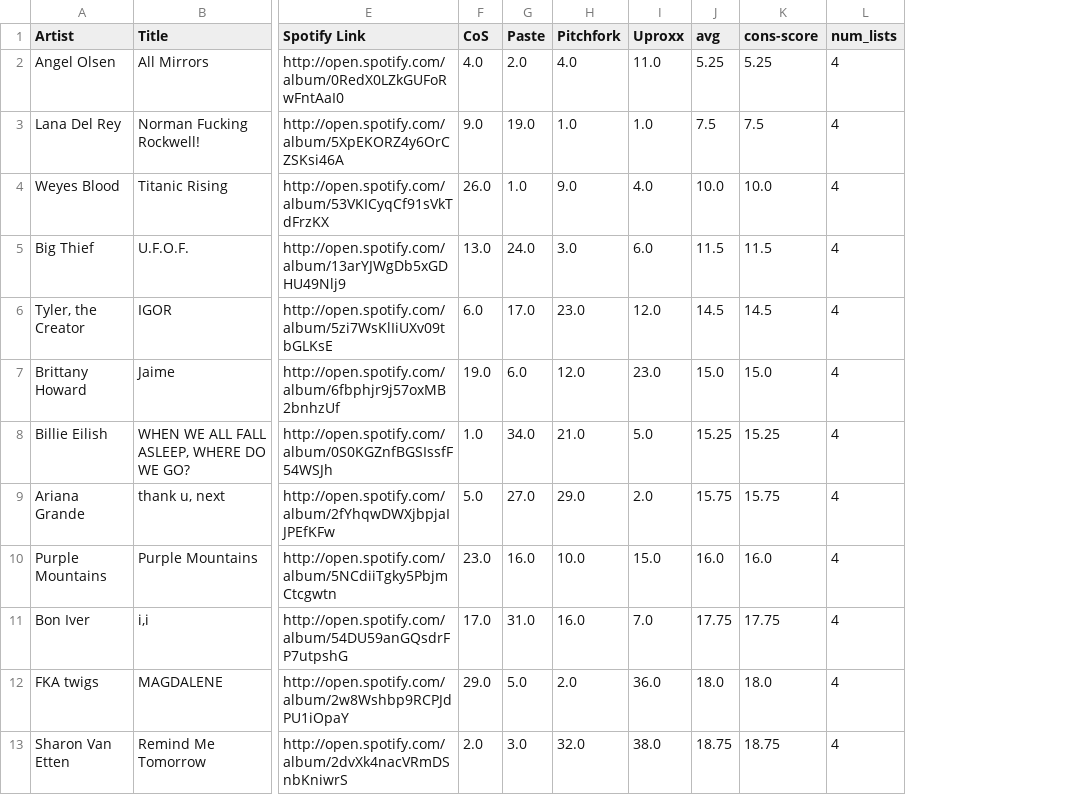
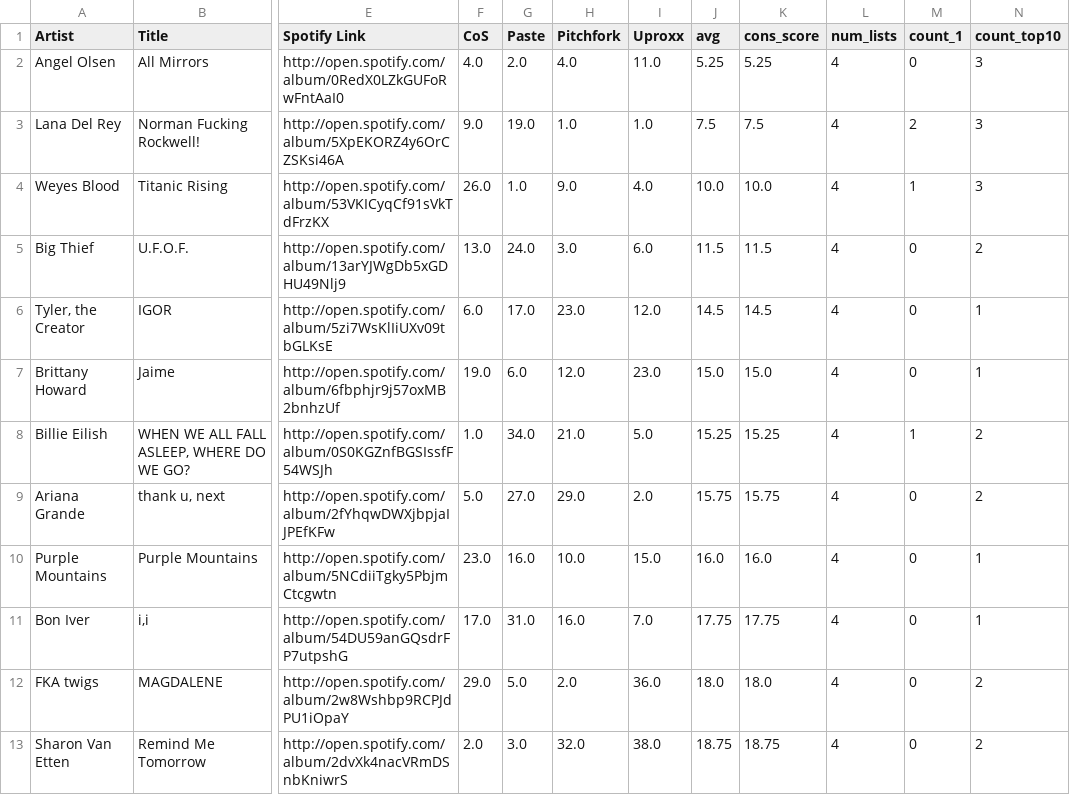
Before and after one commit to jrockower/aoty, a CSV file: output.csv, drawn as a sheet; only a part is shown, gaps mark what is left out; the diff names each change by its address in the sheet, - before the commit and + after, or states it on an @@ line.

```diff
--- a/output.csv
+++ b/output.csv
+column M (count_1), rows 2-13: 0 | 2 | 1 | 0 | 0 | 0 | 1 | 0 | 0 | 0 | 0 | 0
+column N (count_top10), rows 2-13: 3 | 3 | 3 | 2 | 1 | 1 | 2 | 2 | 1 | 1 | 2 | 2
-K1: cons-score
+K1: cons_score
```
Also changed, not shown: 1 other file.
